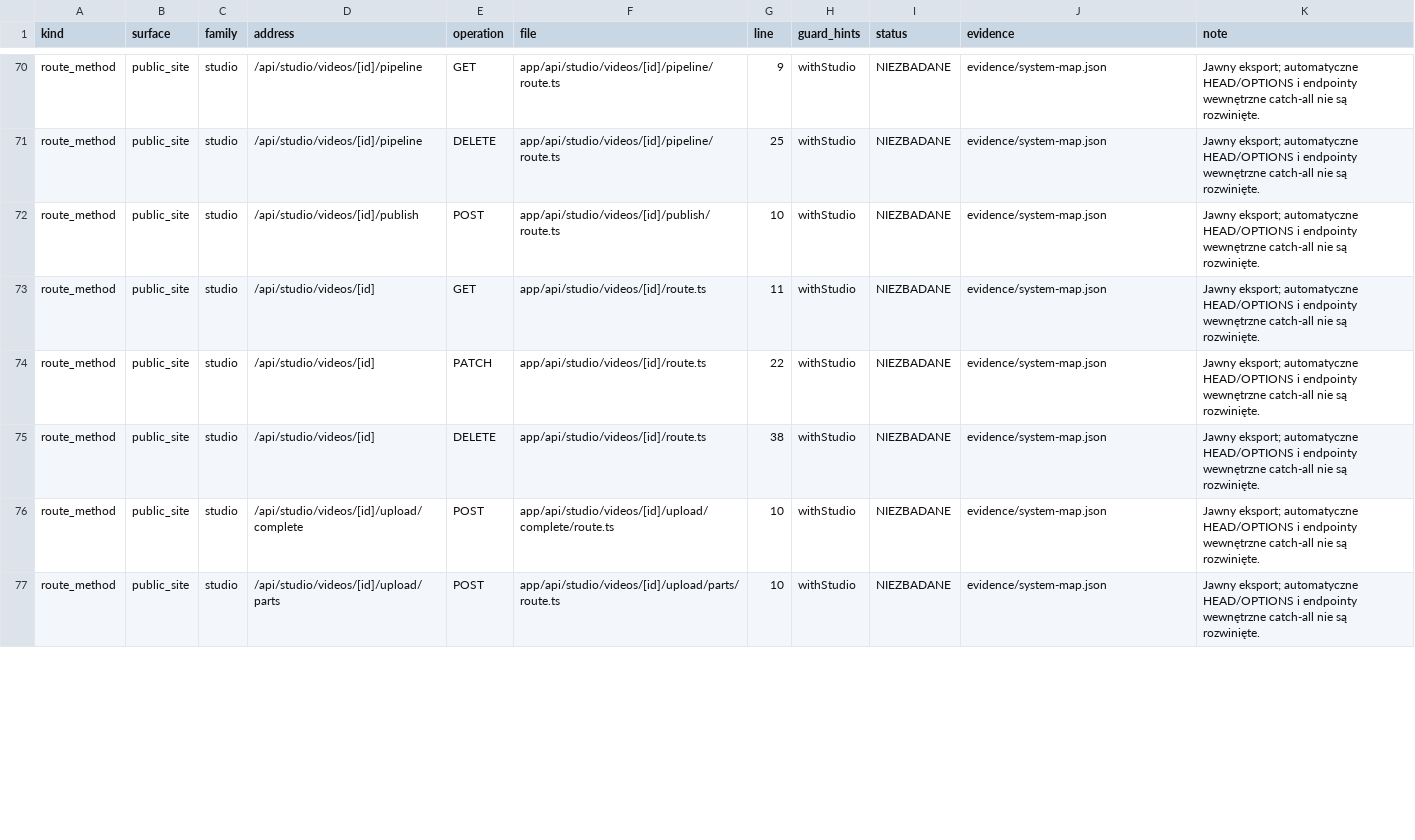
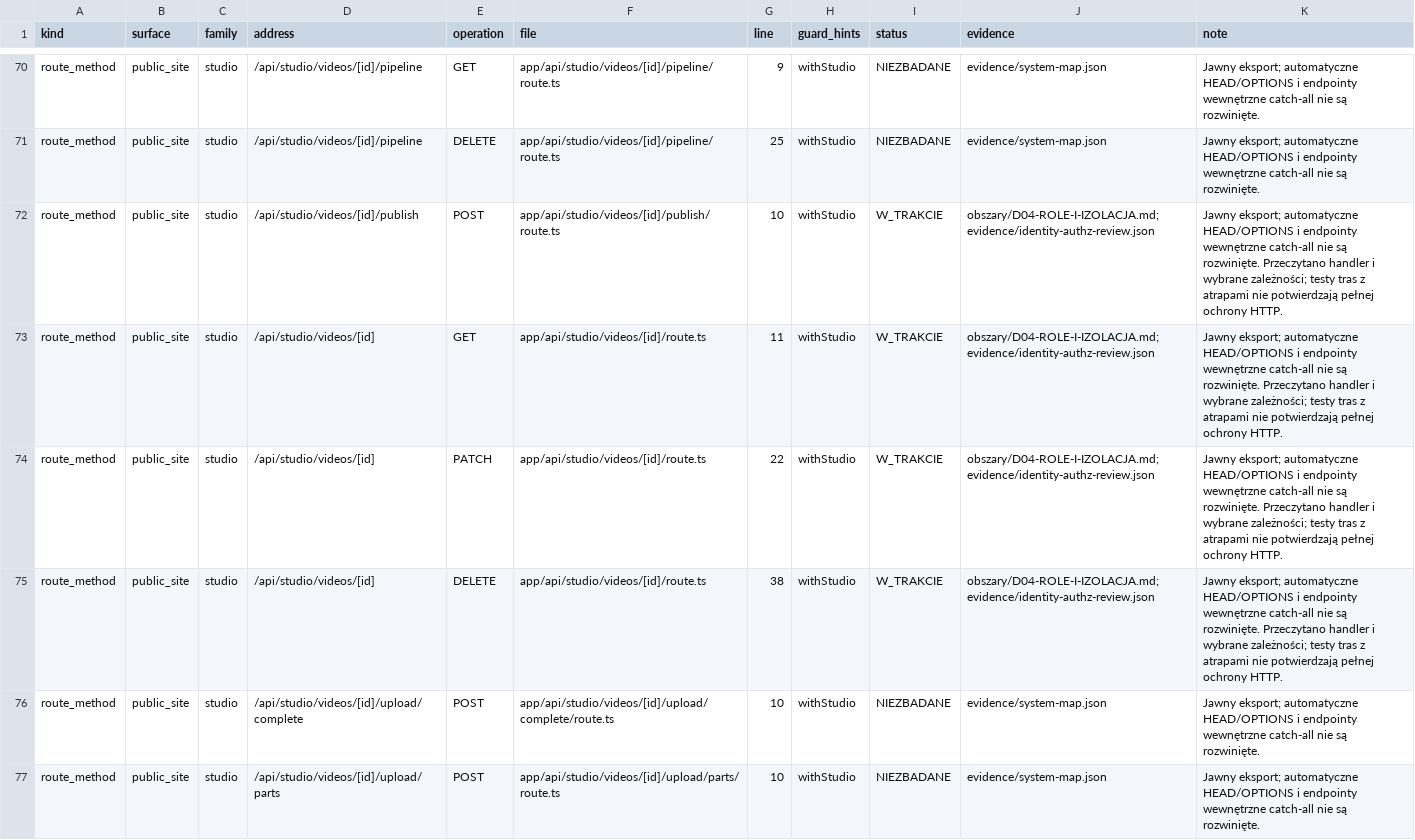
Before and after one commit to pawelekbyra/polutek-pl, a CSV file: docs/audit/2026-11-01-platform-research/program-audytu/POWIERZCHNIA-WEJSC.csv, drawn as a sheet; only a part is shown, gaps mark what is left out; the diff covers the shown part only.

```diff
--- a/docs/audit/2026-11-01-platform-research/program-audytu/POWIERZCHNIA-WEJSC.csv
+++ b/docs/audit/2026-11-01-platform-research/program-audytu/POWIERZCHNIA-WEJSC.csv
@@ -71,6 +71,6 @@ route_method,public_site,studio,/api/studio/videos/[id]/pipeline,GET,app/api/stu
 route_method,public_site,studio,/api/studio/videos/[id]/pipeline,DELETE,app/api/studio/videos/[id]/pipeline/route.ts,25,withStudio,NIEZBADANE,evidence/system-map.json,Jawny eksport; automatyczne HEAD/OPTIONS i endpointy wewnętrzne catch-all nie są rozwinięte.
-route_method,public_site,studio,/api/studio/videos/[id]/publish,POST,app/api/studio/videos/[id]/publish/route.ts,10,withStudio,NIEZBADANE,evidence/system-map.json,Jawny eksport; automatyczne HEAD/OPTIONS i endpointy wewnętrzne catch-all nie są rozwinięte.
-route_method,public_site,studio,/api/studio/videos/[id],GET,app/api/studio/videos/[id]/route.ts,11,withStudio,NIEZBADANE,evidence/system-map.json,Jawny eksport; automatyczne HEAD/OPTIONS i endpointy wewnętrzne catch-all nie są rozwinięte.
-route_method,public_site,studio,/api/studio/videos/[id],PATCH,app/api/studio/videos/[id]/route.ts,22,withStudio,NIEZBADANE,evidence/system-map.json,Jawny eksport; automatyczne HEAD/OPTIONS i endpointy wewnętrzne catch-all nie są rozwinięte.
-route_method,public_site,studio,/api/studio/videos/[id],DELETE,app/api/studio/videos/[id]/route.ts,38,withStudio,NIEZBADANE,evidence/system-map.json,Jawny eksport; automatyczne HEAD/OPTIONS i endpointy wewnętrzne catch-all nie są rozwinięte.
+route_method,public_site,studio,/api/studio/videos/[id]/publish,POST,app/api/studio/videos/[id]/publish/route.ts,10,withStudio,W_TRAKCIE,obszary/D04-ROLE-I-IZOLACJA.md;evidence/identity-authz-review.json,Jawny eksport; automatyczne HEAD/OPTIONS i endpointy wewnętrzne catch-all nie są rozwinięte. Przeczytano handler i wybrane zależności; testy tras z atrapami nie potwierdzają pełnej ochrony HTTP.
+route_method,public_site,studio,/api/studio/videos/[id],GET,app/api/studio/videos/[id]/route.ts,11,withStudio,W_TRAKCIE,obszary/D04-ROLE-I-IZOLACJA.md;evidence/identity-authz-review.json,Jawny eksport; automatyczne HEAD/OPTIONS i endpointy wewnętrzne catch-all nie są rozwinięte. Przeczytano handler i wybrane zależności; testy tras z atrapami nie potwierdzają pełnej ochrony HTTP.
+route_method,public_site,studio,/api/studio/videos/[id],PATCH,app/api/studio/videos/[id]/route.ts,22,withStudio,W_TRAKCIE,obszary/D04-ROLE-I-IZOLACJA.md;evidence/identity-authz-review.json,Jawny eksport; automatyczne HEAD/OPTIONS i endpointy wewnętrzne catch-all nie są rozwinięte. Przeczytano handler i wybrane zależności; testy tras z atrapami nie potwierdzają pełnej ochrony HTTP.
+route_method,public_site,studio,/api/studio/videos/[id],DELETE,app/api/studio/videos/[id]/route.ts,38,withStudio,W_TRAKCIE,obszary/D04-ROLE-I-IZOLACJA.md;evidence/identity-authz-review.json,Jawny eksport; automatyczne HEAD/OPTIONS i endpointy wewnętrzne catch-all nie są rozwinięte. Przeczytano handler i wybrane zależności; testy tras z atrapami nie potwierdzają pełnej ochrony HTTP.
 route_method,public_site,studio,/api/studio/videos/[id]/upload/complete,POST,app/api/studio/videos/[id]/upload/complete/route.ts,10,withStudio,NIEZBADANE,evidence/system-map.json,Jawny eksport; automatyczne HEAD/OPTIONS i endpointy wewnętrzne catch-all nie są rozwinięte.
```
Also changed, not shown: 24 edited cells elsewhere in this file, docs/audit/2026-11-01-platform-research/program-audytu/ASVS-POKRYCIE.csv, docs/audit/2026-11-01-platform-research/program-audytu/POKRYCIE.csv, 23 other files.
